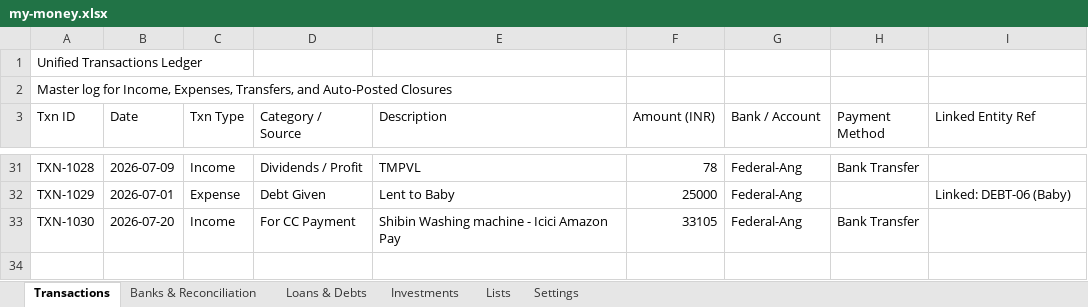
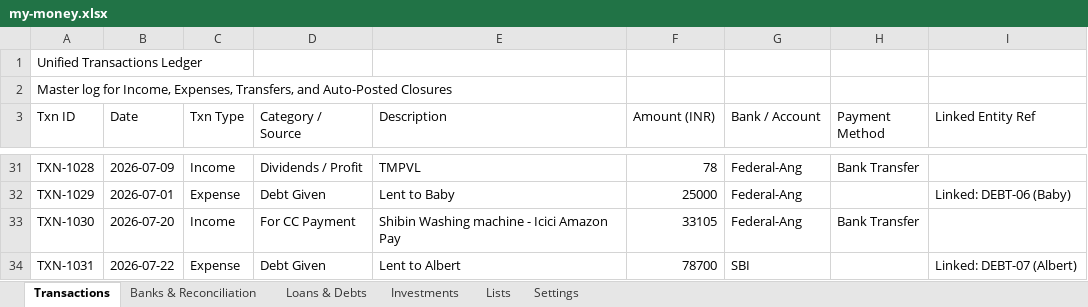
Before and after one commit to SanjoPoly/MyLedger, an Excel workbook: my-money.xlsx, sheet Transactions, drawn as a sheet; only a part is shown, gaps mark what is left out; values as stored, in another font and other column widths than the file's, no borders; the diff names each change by its address in the sheet, - before the commit and + after, or states it on an @@ line.

```diff
--- a/my-money.xlsx (sheet Transactions)
+++ b/my-money.xlsx (sheet Transactions)
+row 34: TXN-1031 | 2026-07-22 | Expense | Debt Given | Lent to Albert | 78700 | SBI |  | Linked: DEBT-07 (Albert)
```
Also changed, not shown: sheet Loans & Debts, sheet Banks & Reconciliation.
